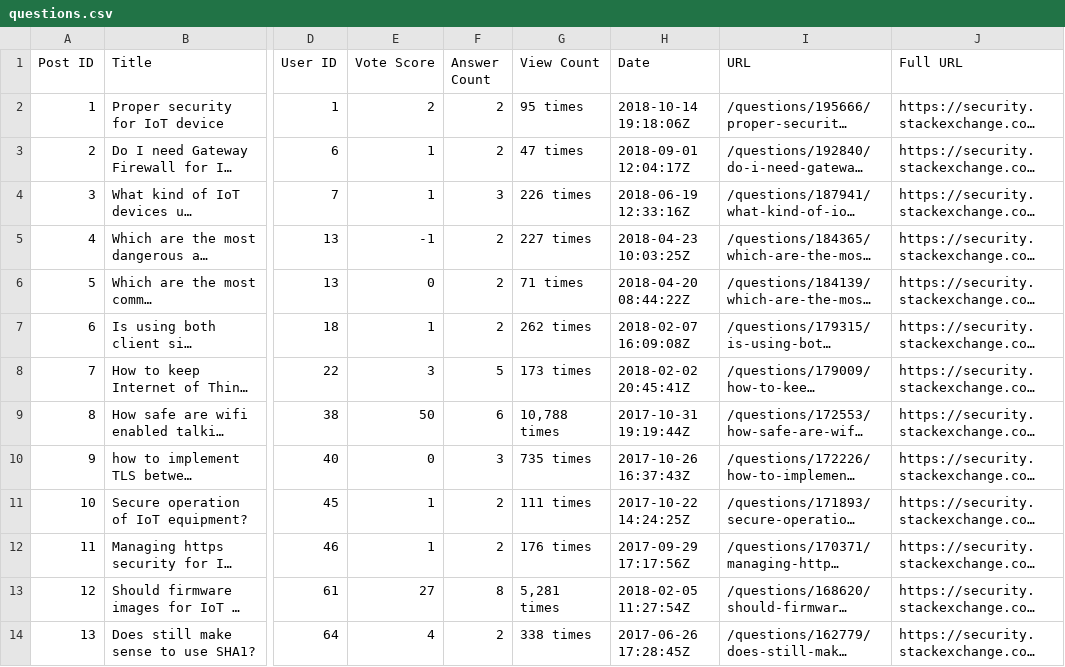
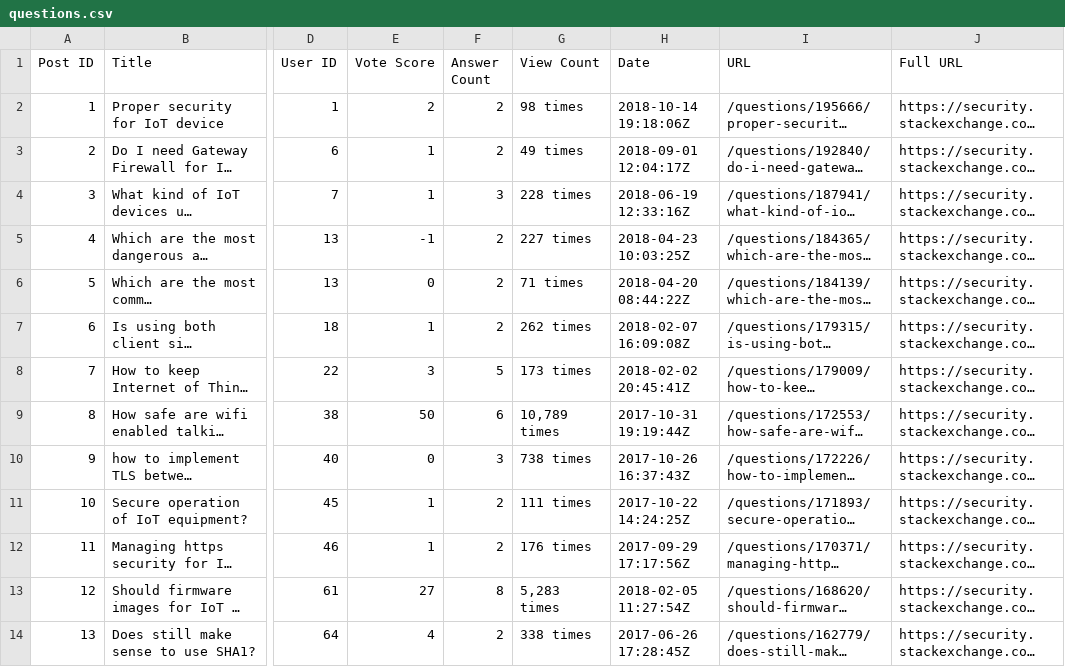
Before and after one commit to bshintani/flask-scraper, a CSV file: scraper-files/questions.csv, drawn as a sheet; only a part is shown, gaps mark what is left out; long unchanged cells end in …; the diff names each change by its address in the sheet, - before the commit and + after, or states it on an @@ line.

```diff
--- a/scraper-files/questions.csv
+++ b/scraper-files/questions.csv
-G2 (View Count): 95 times
+G2 (View Count): 98 times
-G3 (View Count): 47 times
+G3 (View Count): 49 times
-G4 (View Count): 226 times
+G4 (View Count): 228 times
-G9 (View Count): 10,788 times
+G9 (View Count): 10,789 times
-G10 (View Count): 735 times
+G10 (View Count): 738 times
-G13 (View Count): 5,281 times
+G13 (View Count): 5,283 times
```
Also changed, not shown: scraper-files/answers.csv, scraper-files/users.csv, 8 other files.
